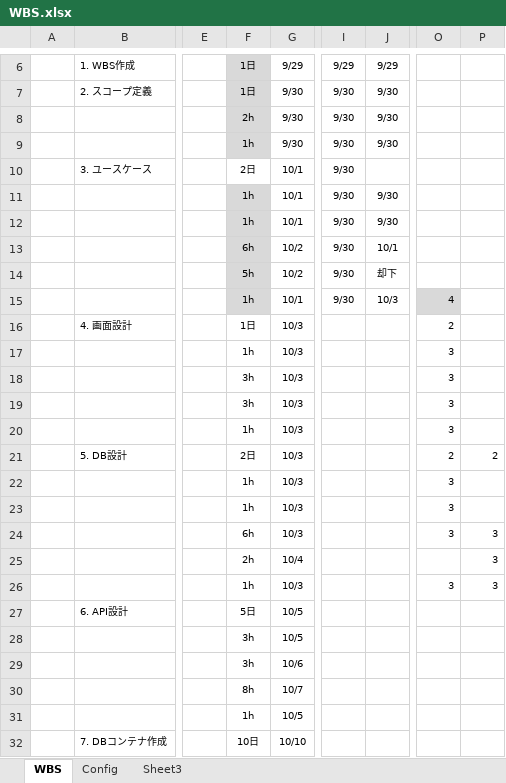
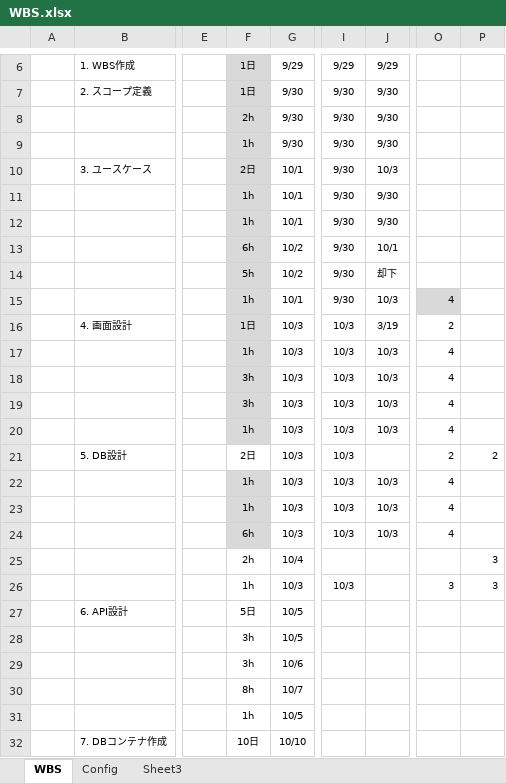
Before and after one commit to rikkyrice/typing-game, an Excel workbook: docs/WBS.xlsx, sheet WBS, drawn as a sheet; only a part is shown, gaps mark what is left out; values as stored, in another font and other column widths than the file's, no borders; conditional formats not drawn; the diff names each change by its address in the sheet, - before the commit and + after, or states it on an @@ line.

Commit message:
作業反映

```diff
--- a/docs/WBS.xlsx (sheet WBS)
+++ b/docs/WBS.xlsx (sheet WBS)
-F10 fill: none
+F10 fill: #D9D9D9
-J10: (empty)
+J10: 10/3
-F16:F20 fill: none
+F16:F20 fill: #D9D9D9
-I16:I24: (empty)
+I16:I24: 10/3
-J16: (empty)
+J16: 3/19
-J17:J20: (empty)
+J17:J20: 10/3
-O17:O20: 3
+O17:O20: 4
-F22:F24 fill: none
+F22:F24 fill: #D9D9D9
-J22:J24: (empty)
+J22:J24: 10/3
-O22:O24: 3
+O22:O24: 4
-P24: 3
+P24: (empty)
-I26: (empty)
+I26: 10/3
```
